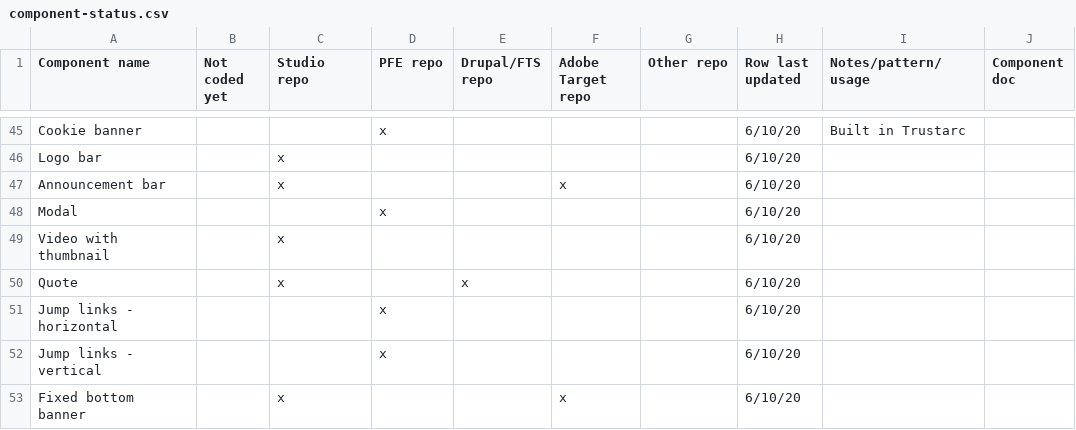
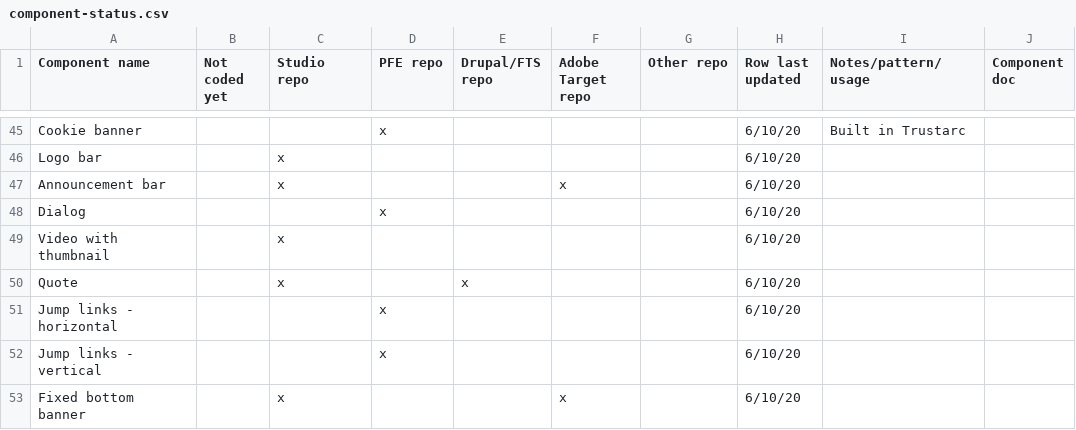
Before and after one commit to RedHat-UX/red-hat-design-system, a CSV file: docs/component-status.csv, drawn as a sheet; only a part is shown, gaps mark what is left out.

Commit message:
docs: generate component status tables from csv

```diff
--- a/docs/component-status.csv
+++ b/docs/component-status.csv
@@ -47,3 +47,3 @@ Logo bar,,x,,,,,6/10/20,,
 Announcement bar,,x,,,x,,6/10/20,,
-Modal,,,x,,,,6/10/20,,
+Dialog,,,x,,,,6/10/20,,
 Video with thumbnail,,x,,,,,6/10/20,,
```
Also changed, not shown: 26 other files.
